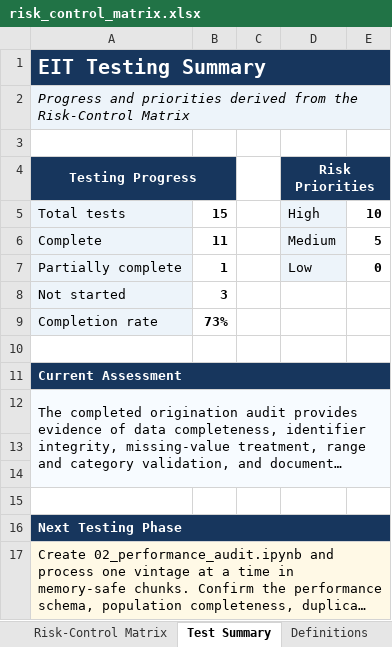
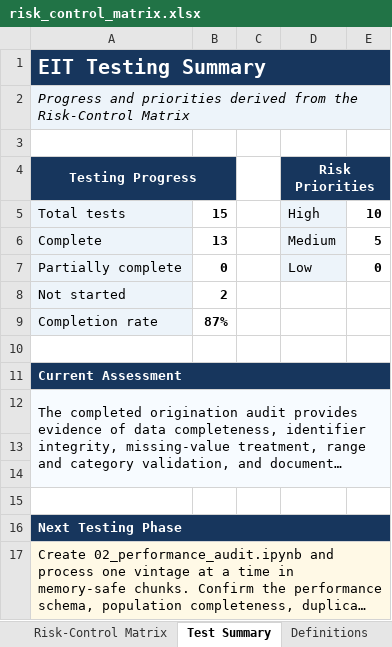
Before and after one commit to MaiNguyen5306/freddie-mac-credit-risk, an Excel workbook: docs/eit/risk_control_matrix.xlsx, sheet Test Summary, drawn as a sheet; long unchanged cells end in …; values as stored, in another font and other column widths than the file's, no borders; the diff names each change by its address in the sheet, - before the commit and + after, or states it on an @@ line.

```diff
--- a/docs/eit/risk_control_matrix.xlsx (sheet Test Summary)
+++ b/docs/eit/risk_control_matrix.xlsx (sheet Test Summary)
-B6: 11
+B6: 13
-B7: 1
+B7: 0
-B8: 3
+B8: 2
-B9: 73%
+B9: 87%
```
Also changed, not shown: sheet Risk-Control Matrix, 2 other files.
